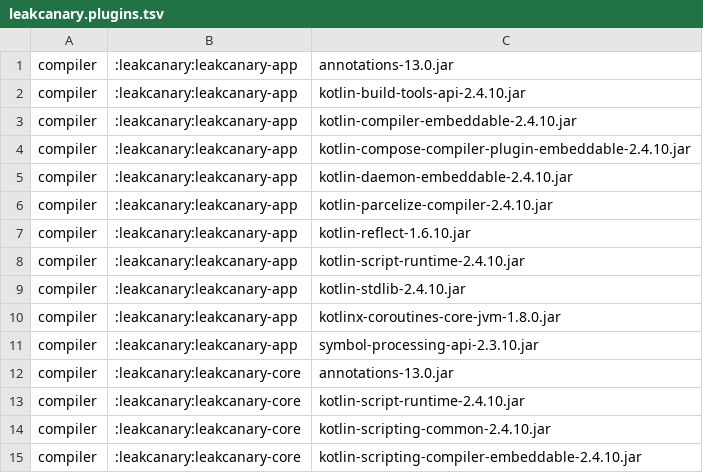
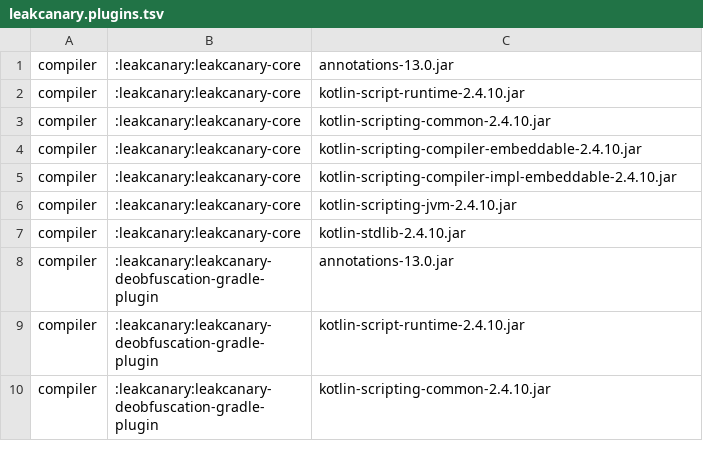
Before and after one commit to qnox/krusty, a TSV file: projects/leakcanary/leakcanary.plugins.tsv, drawn as a sheet; only a part is shown; the shorter side is filled out with more unchanged rows.

```diff
--- a/projects/leakcanary/leakcanary.plugins.tsv
+++ b/projects/leakcanary/leakcanary.plugins.tsv
@@ -1,12 +1 @@
-compiler	:leakcanary:leakcanary-app	annotations-13.0.jar
-compiler	:leakcanary:leakcanary-app	kotlin-build-tools-api-2.4.10.jar
-compiler	:leakcanary:leakcanary-app	kotlin-compiler-embeddable-2.4.10.jar
-compiler	:leakcanary:leakcanary-app	kotlin-compose-compiler-plugin-embeddable-2.4.10.jar
-compiler	:leakcanary:leakcanary-app	kotlin-daemon-embeddable-2.4.10.jar
-compiler	:leakcanary:leakcanary-app	kotlin-parcelize-compiler-2.4.10.jar
-compiler	:leakcanary:leakcanary-app	kotlin-reflect-1.6.10.jar
-compiler	:leakcanary:leakcanary-app	kotlin-script-runtime-2.4.10.jar
-compiler	:leakcanary:leakcanary-app	kotlin-stdlib-2.4.10.jar
-compiler	:leakcanary:leakcanary-app	kotlinx-coroutines-core-jvm-1.8.0.jar
-compiler	:leakcanary:leakcanary-app	symbol-processing-api-2.3.10.jar
 compiler	:leakcanary:leakcanary-core	annotations-13.0.jar
```
Also changed, not shown: history.tsv, projects/Unciv/Unciv.plugins.tsv, 30 other files.
